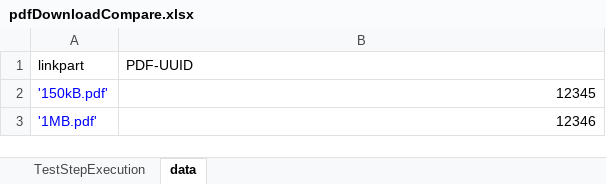
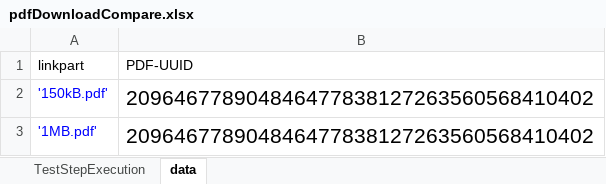
Before and after one commit to Athos1972/baangt, an Excel workbook: examples/pdfDownloadCompare.xlsx, sheet data, drawn as a sheet; values as stored, in another font and other column widths than the file's, no borders; the diff names each change by its address in the sheet, - before the commit and + after, or states it on an @@ line.

```diff
--- a/examples/pdfDownloadCompare.xlsx (sheet data)
+++ b/examples/pdfDownloadCompare.xlsx (sheet data)
-B2 (PDF-UUID): 12345
+B2 (PDF-UUID): 209646778904846477838127263560568410402
@@ B2:B3 text size: larger @@
-B3 (PDF-UUID): 12346
+B3 (PDF-UUID): 209646778904846477838127263560568410402
```
Also changed, not shown: 2 other files.
